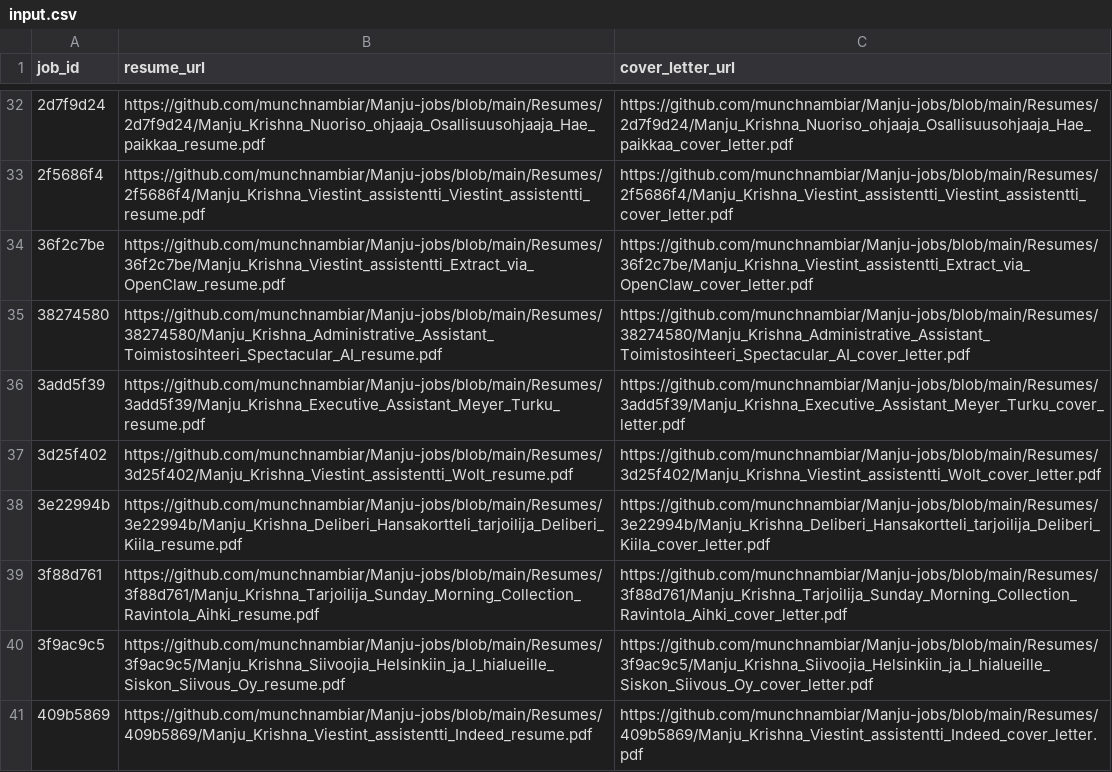
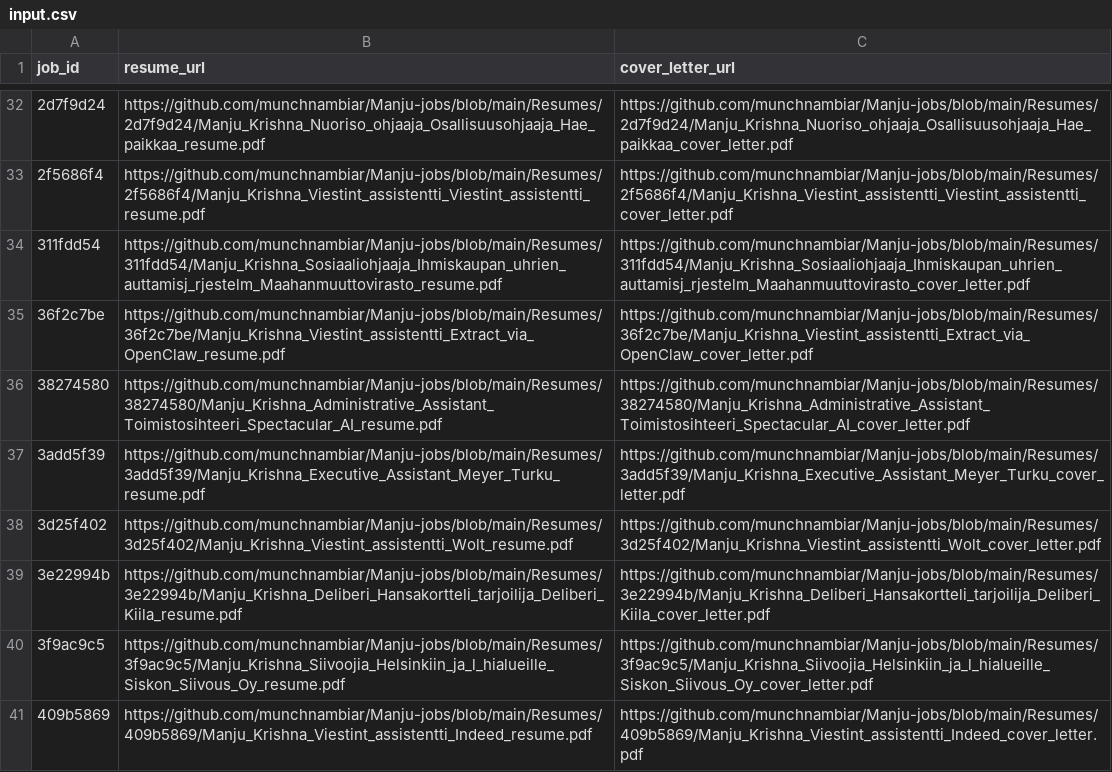
Before and after one commit to vinchess1989/manju-jobs-dashboard, a CSV file: input.csv, drawn as a sheet; only a part is shown, gaps mark what is left out.

Commit message:
Update resume links for batch

```diff
--- a/input.csv
+++ b/input.csv
@@ -33,2 +33,3 @@ job_id,resume_url,cover_letter_url
 2f5686f4,https://github.com/munchnambiar/Manju-jobs/blob/main/Resumes/2f5686f4/Manju_Krishna_Viestint_assistentti_Viestint_assistentti_resume.pdf,https://github.com/munchnambiar/Manju-jobs/blob/main/Resumes/2f5686f4/Manju_Krishna_Viestint_assistentti_Viestint_assistentti_cover_letter.pdf
+311fdd54,https://github.com/munchnambiar/Manju-jobs/blob/main/Resumes/311fdd54/Manju_Krishna_Sosiaaliohjaaja_Ihmiskaupan_uhrien_auttamisj_rjestelm_Maahanmuuttovirasto_resume.pdf,https://github.com/munchnambiar/Manju-jobs/blob/main/Resumes/311fdd54/Manju_Krishna_Sosiaaliohjaaja_Ihmiskaupan_uhrien_auttamisj_rjestelm_Maahanmuuttovirasto_cover_letter.pdf
 36f2c7be,https://github.com/munchnambiar/Manju-jobs/blob/main/Resumes/36f2c7be/Manju_Krishna_Viestint_assistentti_Extract_via_OpenClaw_resume.pdf,https://github.com/munchnambiar/Manju-jobs/blob/main/Resumes/36f2c7be/Manju_Krishna_Viestint_assistentti_Extract_via_OpenClaw_cover_letter.pdf
@@ -38,3 +39,2 @@ job_id,resume_url,cover_letter_url
 3e22994b,https://github.com/munchnambiar/Manju-jobs/blob/main/Resumes/3e22994b/Manju_Krishna_Deliberi_Hansakortteli_tarjoilija_Deliberi_Kiila_resume.pdf,https://github.com/munchnambiar/Manju-jobs/blob/main/Resumes/3e22994b/Manju_Krishna_Deliberi_Hansakortteli_tarjoilija_Deliberi_Kiila_cover_letter.pdf
-3f88d761,https://github.com/munchnambiar/Manju-jobs/blob/main/Resumes/3f88d761/Manju_Krishna_Tarjoilija_Sunday_Morning_Collection_Ravintola_Aihki_resume.pdf,https://github.com/munchnambiar/Manju-jobs/blob/main/Resumes/3f88d761/Manju_Krishna_Tarjoilija_Sunday_Morning_Collection_Ravintola_Aihki_cover_letter.pdf
 3f9ac9c5,https://github.com/munchnambiar/Manju-jobs/blob/main/Resumes/3f9ac9c5/Manju_Krishna_Siivoojia_Helsinkiin_ja_l_hialueille_Siskon_Siivous_Oy_resume.pdf,https://github.com/munchnambiar/Manju-jobs/blob/main/Resumes/3f9ac9c5/Manju_Krishna_Siivoojia_Helsinkiin_ja_l_hialueille_Siskon_Siivous_Oy_cover_letter.pdf
```
Also changed, not shown: 1 other file.
